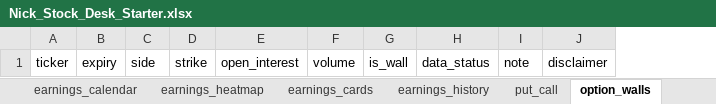
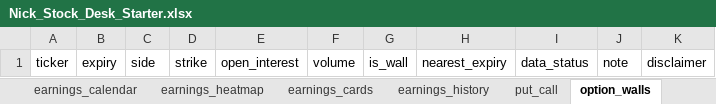
Before and after one commit to PatelNicknp/nicks-stock-desk, an Excel workbook: data/Nick_Stock_Desk_Starter.xlsx, sheet option_walls, drawn as a sheet; values as stored, in another font and other column widths than the file's, no borders; the diff names each change by its address in the sheet, - before the commit and + after, or states it on an @@ line.

```diff
--- a/data/Nick_Stock_Desk_Starter.xlsx (sheet option_walls)
+++ b/data/Nick_Stock_Desk_Starter.xlsx (sheet option_walls)
+column H, row 1: nearest_expiry
```
Also changed, not shown: sheet backtest_buckets, 39 other files.
